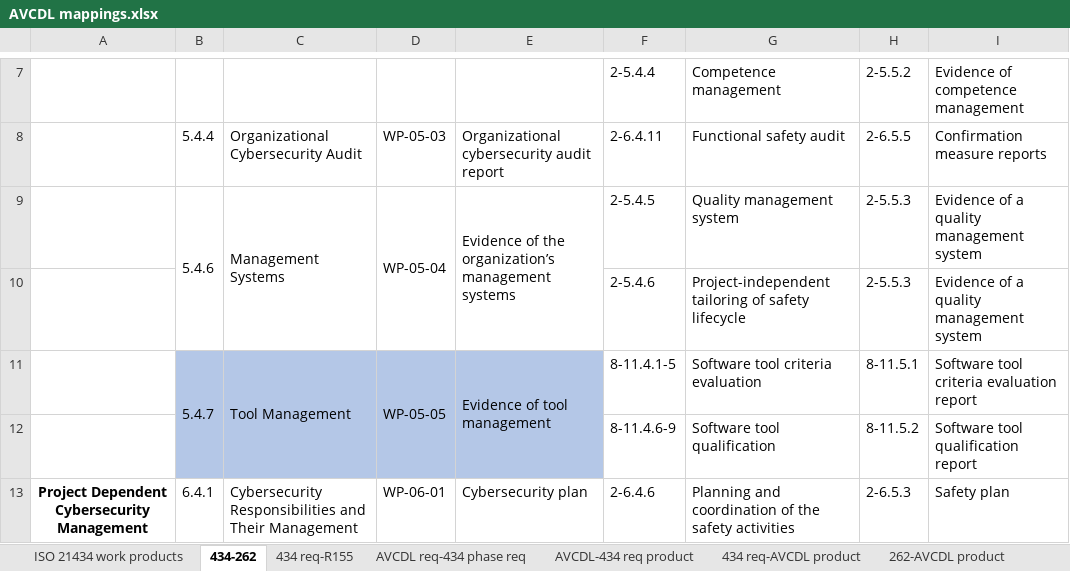
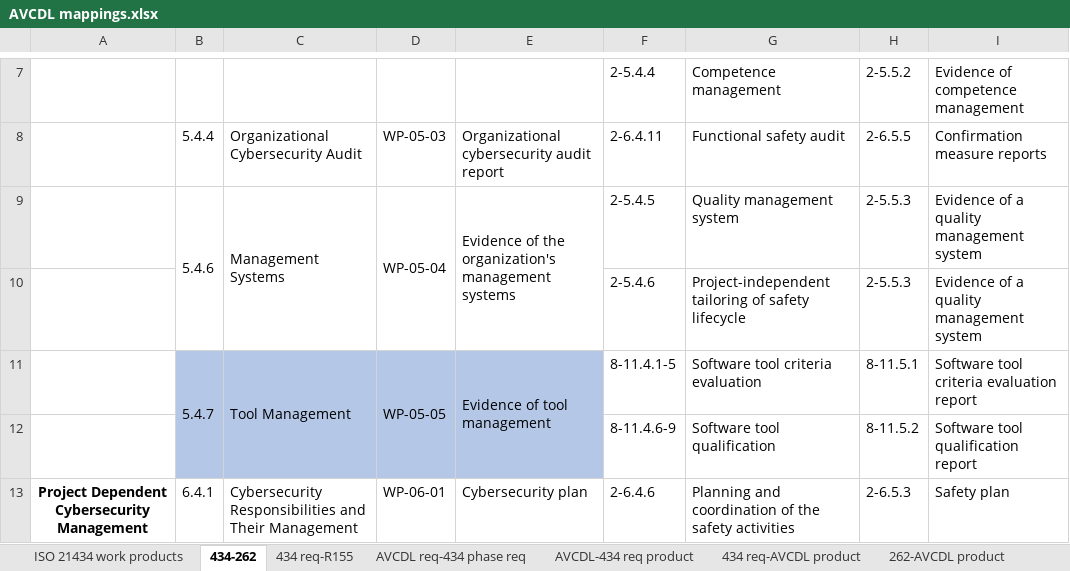
Before and after one commit to AVCDL/AVCDL, an Excel workbook: distribution/reference_documents/working_material/AVCDL mappings.xlsx, sheet 434-262, drawn as a sheet; only a part is shown, gaps mark what is left out; values as stored, in another font and other column widths than the file's, no borders; the diff names each change by its address in the sheet, - before the commit and + after, or states it on an @@ line.

Commit message:
Updated AVCDL mappings workbook (removed gremlins)

```diff
--- a/distribution/reference_documents/working_material/AVCDL mappings.xlsx (sheet 434-262)
+++ b/distribution/reference_documents/working_material/AVCDL mappings.xlsx (sheet 434-262)
-E9: …of the organization’s management systems
+E9: …of the organization's management systems
```
Also changed, not shown: sheet ISO 21434 work products, source/reference_documents/working_material/AVCDL mappings.xlsx.
